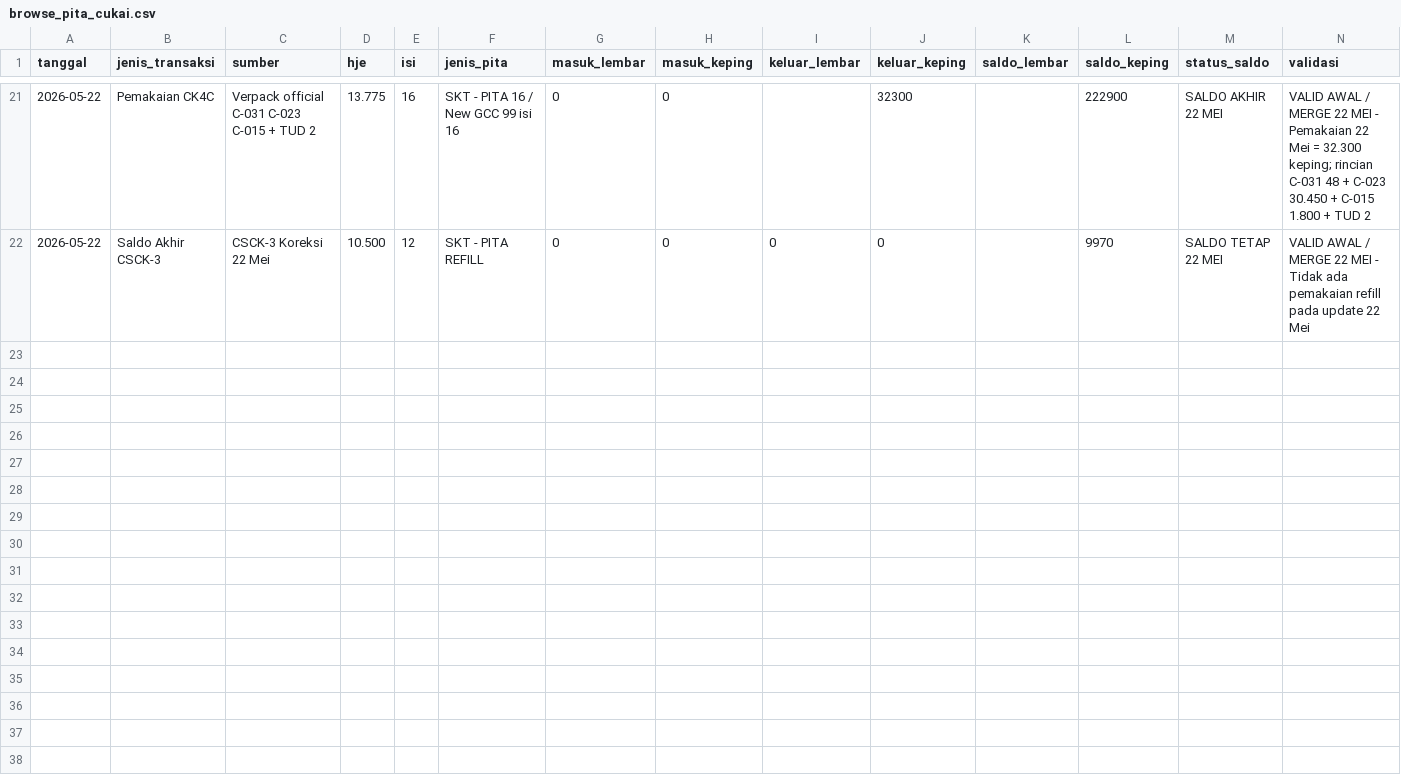
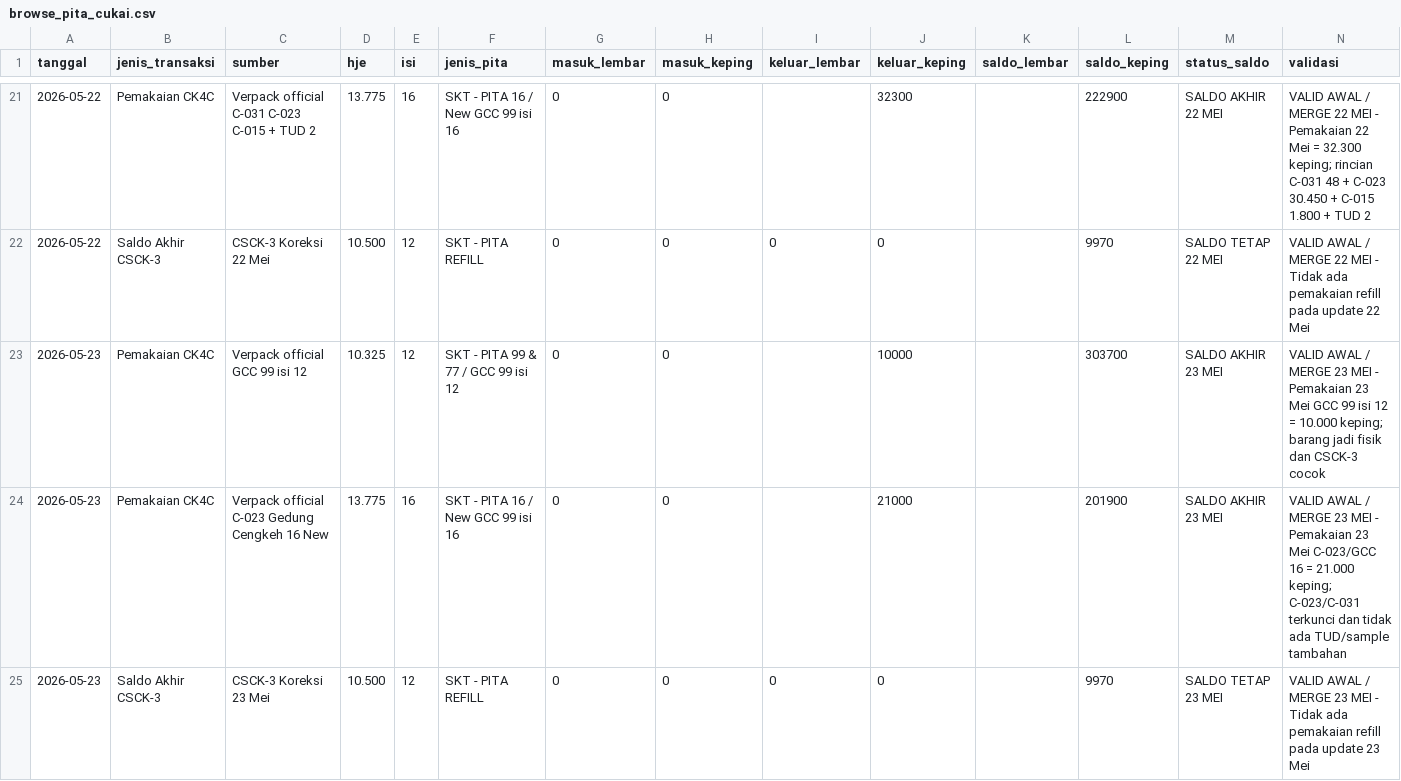
Before and after one commit to cengkehsigaret99-del/BAL-99-Work-Assistant-Cockpit, a CSV file: browse_pita_cukai.csv, drawn as a sheet; only a part is shown, gaps mark what is left out; the diff names each change by its address in the sheet, - before the commit and + after, or states it on an @@ line.

Commit message:
Update pemakaian pita 23 Mei 2026

```diff
--- a/browse_pita_cukai.csv
+++ b/browse_pita_cukai.csv
+row 23: 2026-05-23 | Pemakaian CK4C | Verpack official GCC 99 isi 12 | 10.325 | 12 | SKT - PITA 99 & 77 / GCC 99 isi 12 | 0 | 0 |  | 10000 |  | 303700 | SALDO AKHIR 23 MEI | VALID AWAL / MERGE 23 MEI - Pemakaian 23 Mei GCC 99 isi 12 = 10.000 keping; barang jadi fisik dan CSCK-3 cocok
+row 24: 2026-05-23 | Pemakaian CK4C | Verpack official C-023 Gedung Cengkeh 16 New | 13.775 | 16 | SKT - PITA 16 / New GCC 99 isi 16 | 0 | 0 |  | 21000 |  | 201900 | SALDO AKHIR 23 MEI | VALID AWAL / MERGE 23 MEI - Pemakaian 23 Mei C-023/GCC 16 = 21.000 keping; C-023/C-031 terkunci dan tidak ada TUD/sample tambahan
+row 25: 2026-05-23 | Saldo Akhir CSCK-3 | CSCK-3 Koreksi 23 Mei | 10.500 | 12 | SKT - PITA REFILL | 0 | 0 | 0 | 0 |  | 9970 | SALDO TETAP 23 MEI | VALID AWAL / MERGE 23 MEI - Tidak ada pemakaian refill pada update 23 Mei
```
